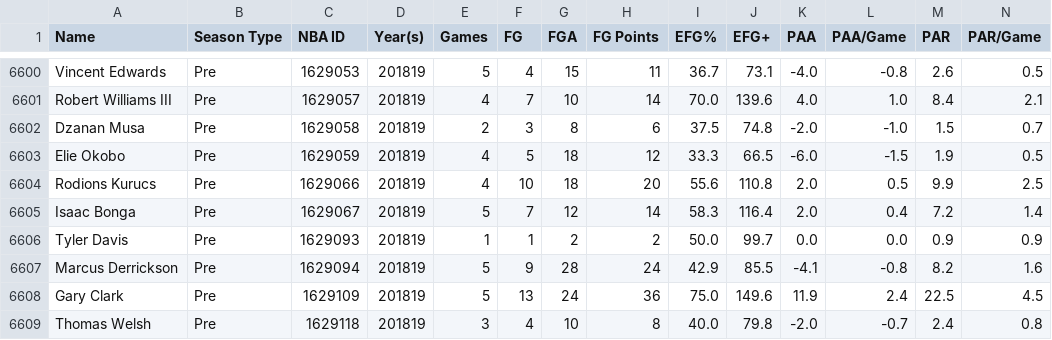
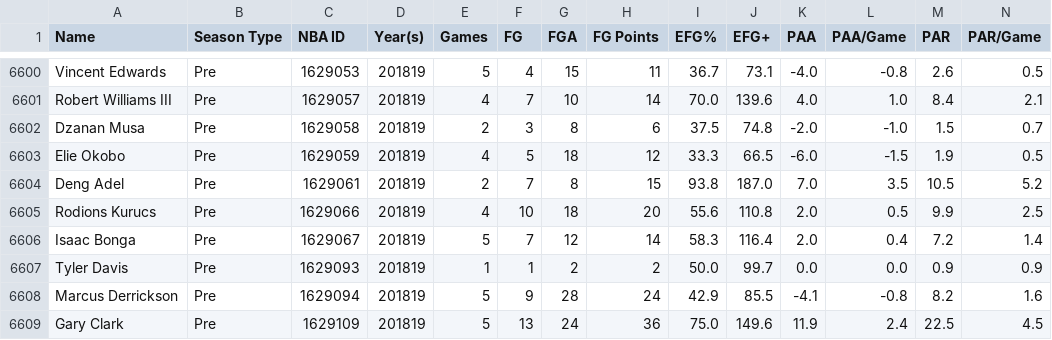
Before and after one commit to Connor-R/nba_shot_charts, a CSV file: csvs/leaderboards/Player_Pre.csv, drawn as a sheet; only a part is shown, gaps mark what is left out; the shorter side is filled out with more unchanged rows; rows hold the shown columns only; the diff names each change by its address in the sheet, - before the commit and + after, or states it on an @@ line.

```diff
--- a/csvs/leaderboards/Player_Pre.csv
+++ b/csvs/leaderboards/Player_Pre.csv
+row 6604: Deng Adel | Pre | 1629061 | 201819 | 2 | 7 | 8 | 15 | 93.8 | 187.0 | 7.0 | 3.5 | 10.5 | 5.2
```
Also changed, not shown: csvs/leaderboards/Player_Post_Career.csv, csvs/leaderboards/Player_Pre_Career.csv, 3 other files.
